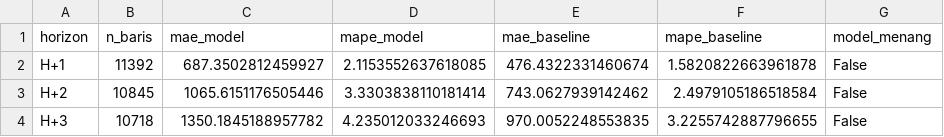
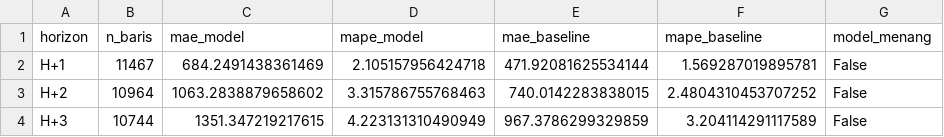
Before and after one commit to Hafizhputra27/example_scrap, a CSV file: models/hasil_evaluasi_multi_horizon.csv, drawn as a sheet.

```diff
--- a/models/hasil_evaluasi_multi_horizon.csv
+++ b/models/hasil_evaluasi_multi_horizon.csv
@@ -1,4 +1,4 @@
 horizon,n_baris,mae_model,mape_model,mae_baseline,mape_baseline,model_menang
-H+1,11392,687.3502812459927,2.1153552637618085,476.4322331460674,1.5820822663961878,False
-H+2,10845,1065.6151176505446,3.3303838110181414,743.0627939142462,2.4979105186518584,False
-H+3,10718,1350.1845188957782,4.235012033246693,970.0052248553835,3.2255742887796655,False
+H+1,11467,684.2491438361469,2.105157956424718,471.92081625534144,1.569287019895781,False
+H+2,10964,1063.2838879658602,3.315786755768463,740.0142283838015,2.4804310453707252,False
+H+3,10744,1351.347219217615,4.223131310490949,967.3786299329859,3.204114291117589,False
```
Also changed, not shown: data/processed/cuaca_9_pasar.csv, data/processed/kurs_usd_idr.csv, 18 other files.
